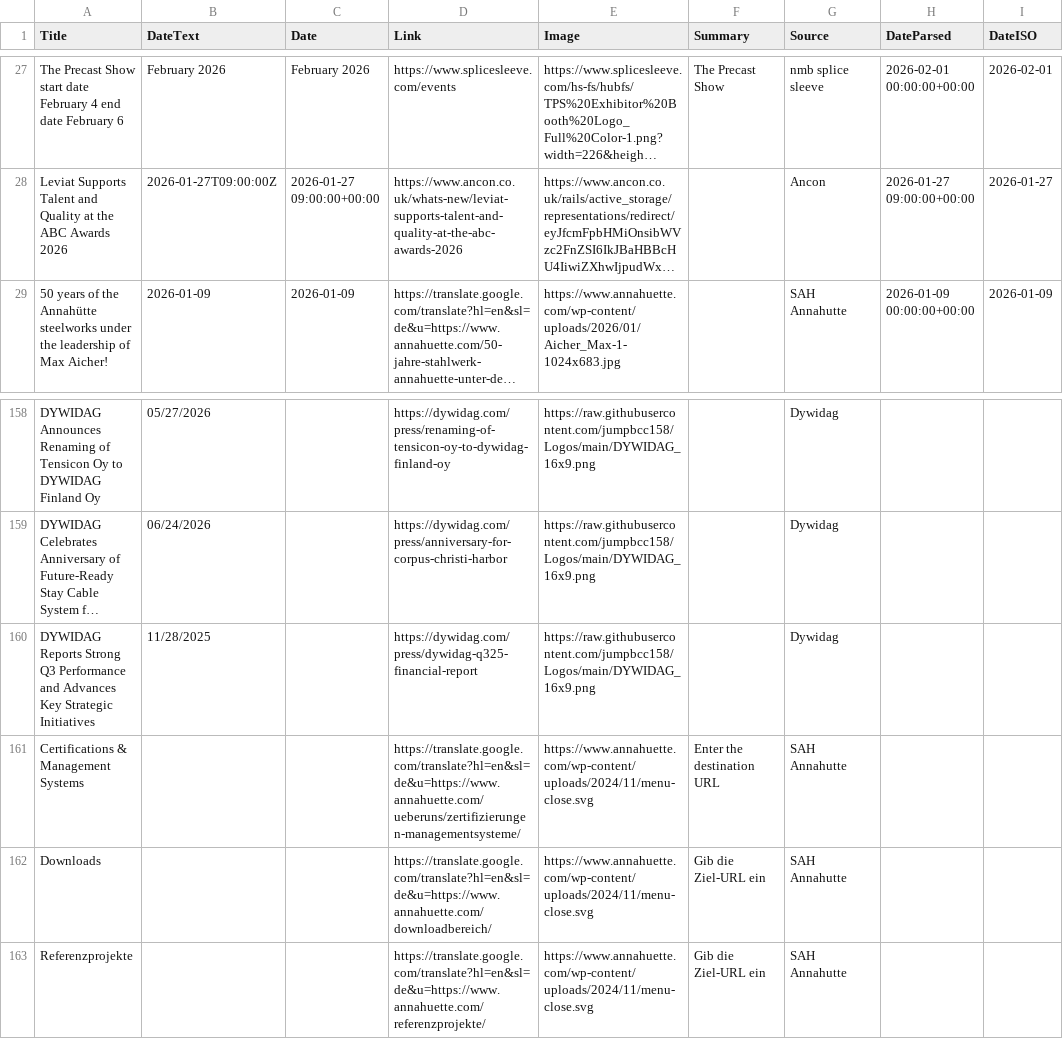
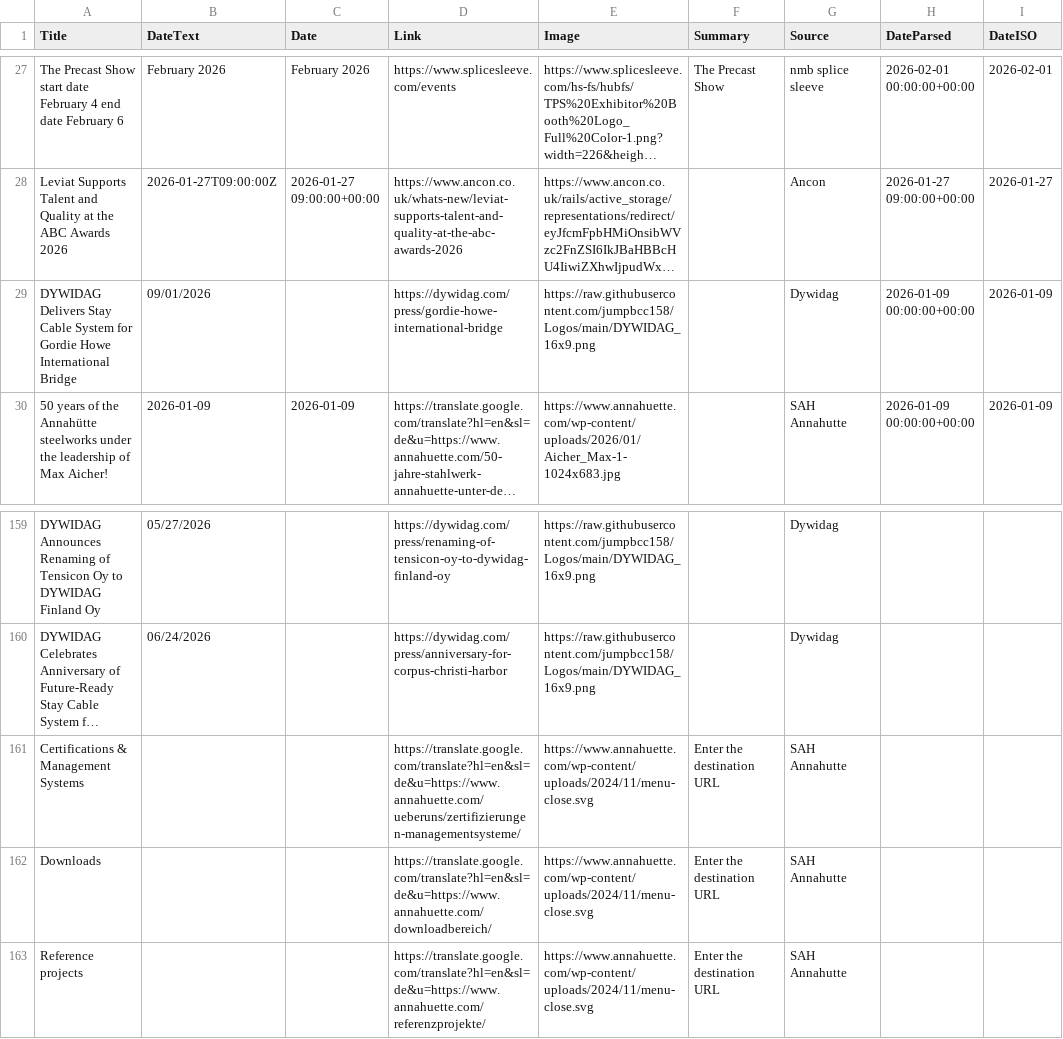
Before and after one commit to jumpbcc158/006gitscrape, a CSV file: export_combined.csv, drawn as a sheet; only a part is shown, gaps mark what is left out; long unchanged cells end in …; removed rows and columns are numbered as before the commit, all else as after; the diff names each change by its address in the sheet, - before the commit and + after, or states it on an @@ line.

```diff
--- a/export_combined.csv
+++ b/export_combined.csv
+row 29: DYWIDAG Delivers Stay Cable System for Gordie Howe International Bridge | 09/01/2026 |  | https://dywidag.com/press/gordie-howe-international-bridge | https://raw.githubusercontent.com/jumpbcc158/Logos/main/DYWIDAG_16x9.png |  | Dywidag | 2026-01-09 00:00:00+00:00 | 2026-01-09
-row 160: DYWIDAG Reports Strong Q3 Performance and Advances Key Strategic Initiatives | 11/28/2025 |  | https://dywidag.com/press/dywidag-q325-financial-report | https://raw.githubusercontent.com/jumpbcc158/Logos/main/DYWIDAG_16x9.png |  | Dywidag
-F162:F163 (Summary): Gib die Ziel-URL ein
+F162:F163 (Summary): Enter the destination URL
-A163 (Title): Referenzprojekte
+A163 (Title): Reference projects
```
